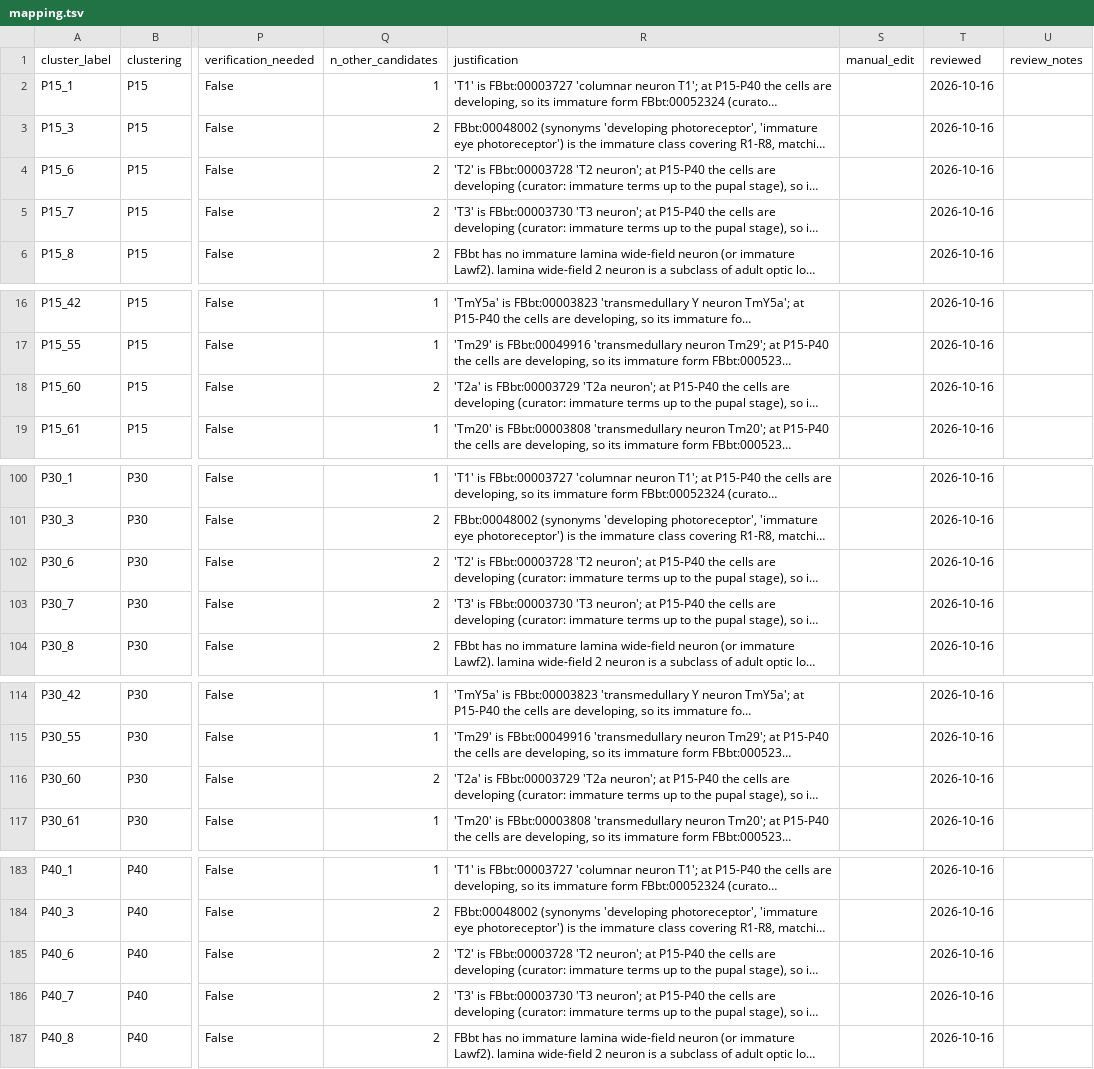
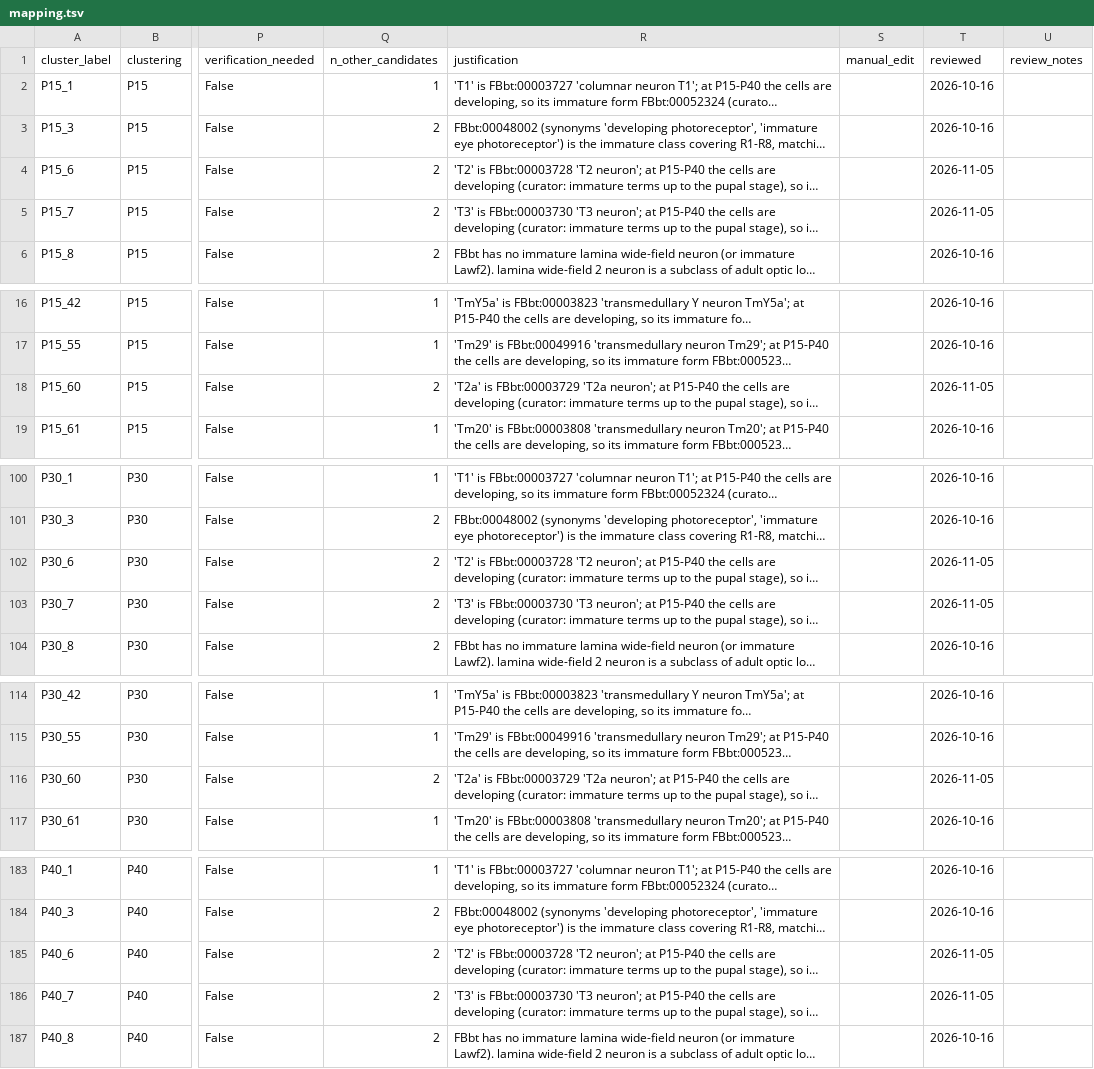
Before and after one commit to VirtualFlyBrain/vfb-scRNAseq, a TSV file: projects/ozel_2021/mapping.tsv, drawn as a sheet; only a part is shown, gaps mark what is left out; long unchanged cells end in …; the diff covers the shown part only; the diff names each change by its address in the sheet, - before the commit and + after, or states it on an @@ line.

```diff
--- a/projects/ozel_2021/mapping.tsv
+++ b/projects/ozel_2021/mapping.tsv
-T4:T5 (reviewed): 2026-10-16
+T4:T5 (reviewed): 2026-11-05
-T18 (reviewed): 2026-10-16
+T18 (reviewed): 2026-11-05
-T102:T103 (reviewed): 2026-10-16
+T102:T103 (reviewed): 2026-11-05
-T116 (reviewed): 2026-10-16
+T116 (reviewed): 2026-11-05
-T185:T186 (reviewed): 2026-10-16
+T185:T186 (reviewed): 2026-11-05
```
Also changed, not shown: 1 edited cell elsewhere in this file, projects/kurmangaliyev_2020/mapping.tsv.
